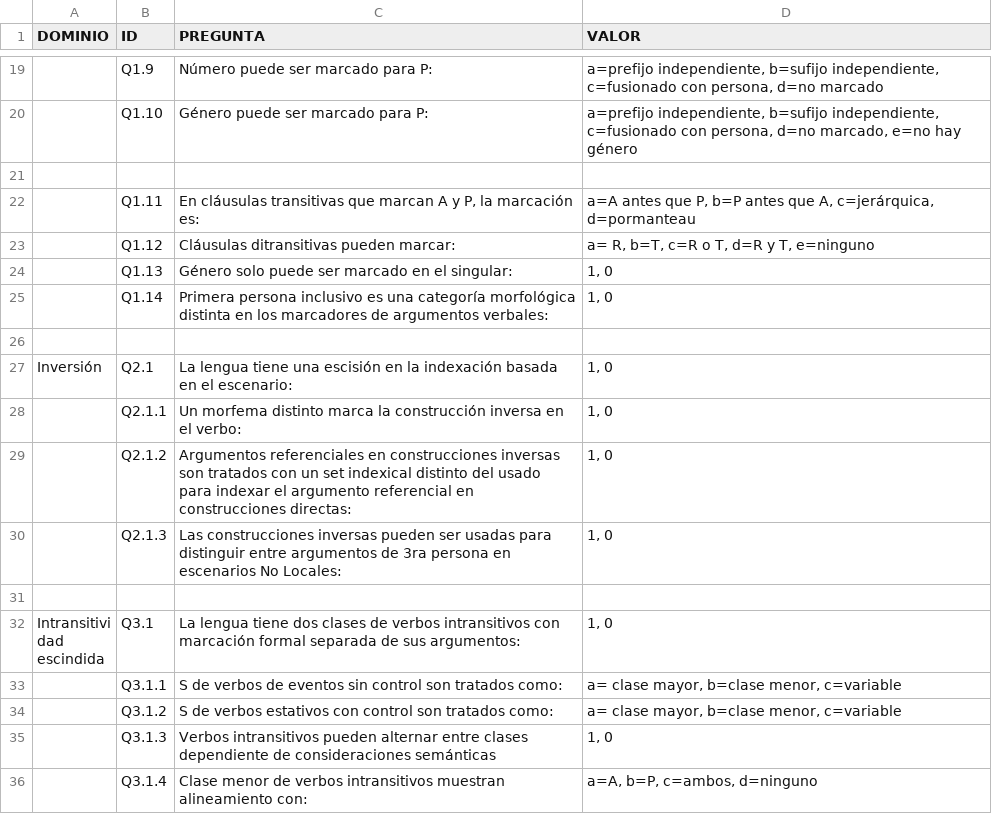
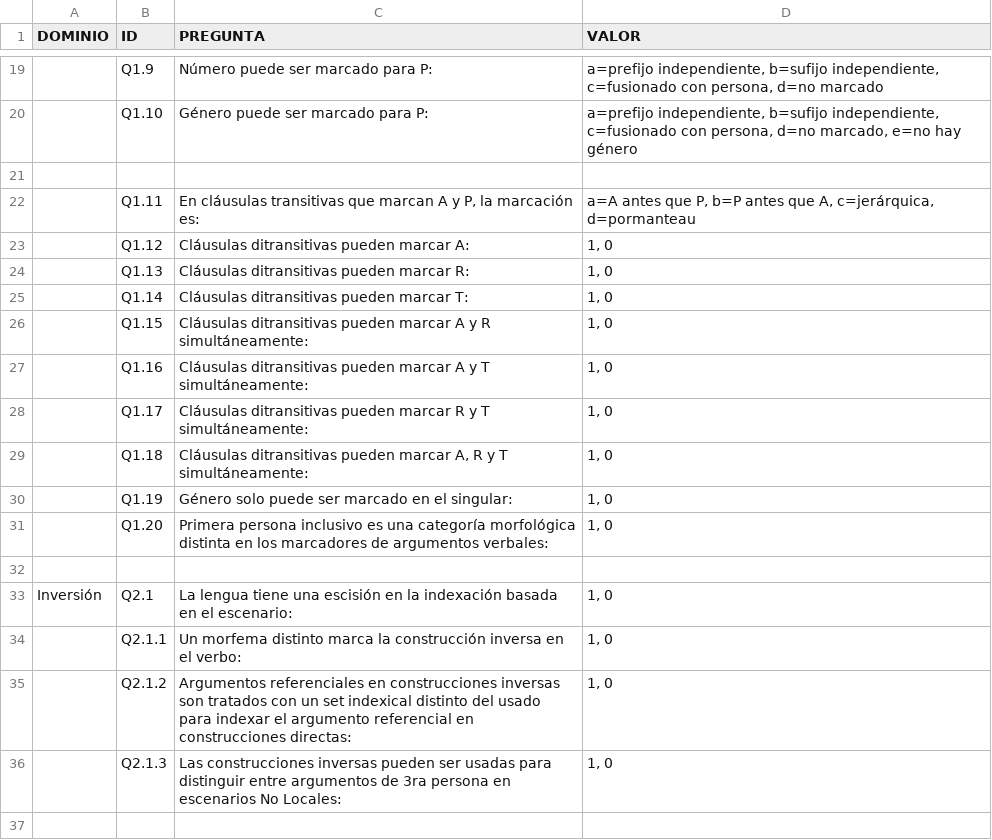
Before and after one commit to MuffinLinwist/inamaz, a CSV file: Cuestionario.csv, drawn as a sheet; only a part is shown, gaps mark what is left out; the shorter side is filled out with more unchanged rows; the diff names each change by its address in the sheet, - before the commit and + after, or states it on an @@ line.

Commit message:
Changes cuestionario.csv and matriz_codificaciones.csv

```diff
--- a/Cuestionario.csv
+++ b/Cuestionario.csv
-C23 (PREGUNTA): Cláusulas ditransitivas pueden marcar:
+C23 (PREGUNTA): Cláusulas ditransitivas pueden marcar A:
-D23 (VALOR): a= R, b=T, c=R o T, d=R y T, e=ninguno
+D23 (VALOR): 1, 0
-C24 (PREGUNTA): Género solo puede ser marcado en el singular:
+C24 (PREGUNTA): Cláusulas ditransitivas pueden marcar R:
-C25 (PREGUNTA): Primera persona inclusivo es una categoría morfológica distinta en los marcadores de argumentos verbales:
+C25 (PREGUNTA): Cláusulas ditransitivas pueden marcar T:
+row 26:  | Q1.15 | Cláusulas ditransitivas pueden marcar A y R simultáneamente: | 1, 0
+row 27:  | Q1.16 | Cláusulas ditransitivas pueden marcar A y T simultáneamente: | 1, 0
+row 28:  | Q1.17 | Cláusulas ditransitivas pueden marcar R y T simultáneamente: | 1, 0
+row 29:  | Q1.18 | Cláusulas ditransitivas pueden marcar A, R y T simultáneamente: | 1, 0
+row 30:  | Q1.19 | Género solo puede ser marcado en el singular: | 1, 0
+row 31:  | Q1.20 | Primera persona inclusivo es una categoría morfológica distinta en los marcadores de argumentos verbales: | 1, 0
```
Also changed, not shown: DATA/Matriz/Matriz_Codificaciones.csv, 1 other file.
